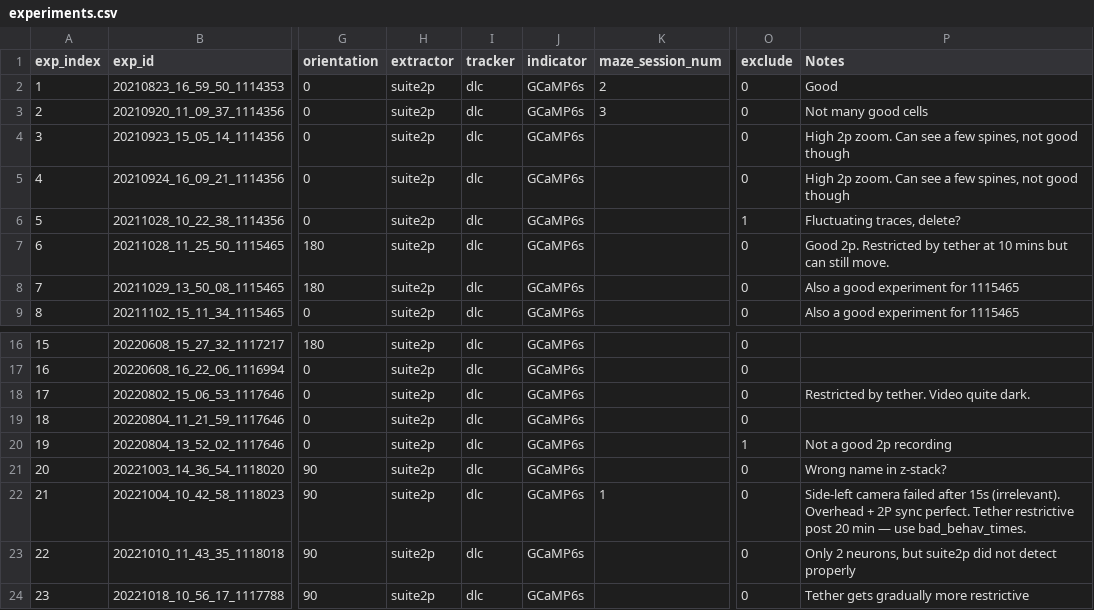
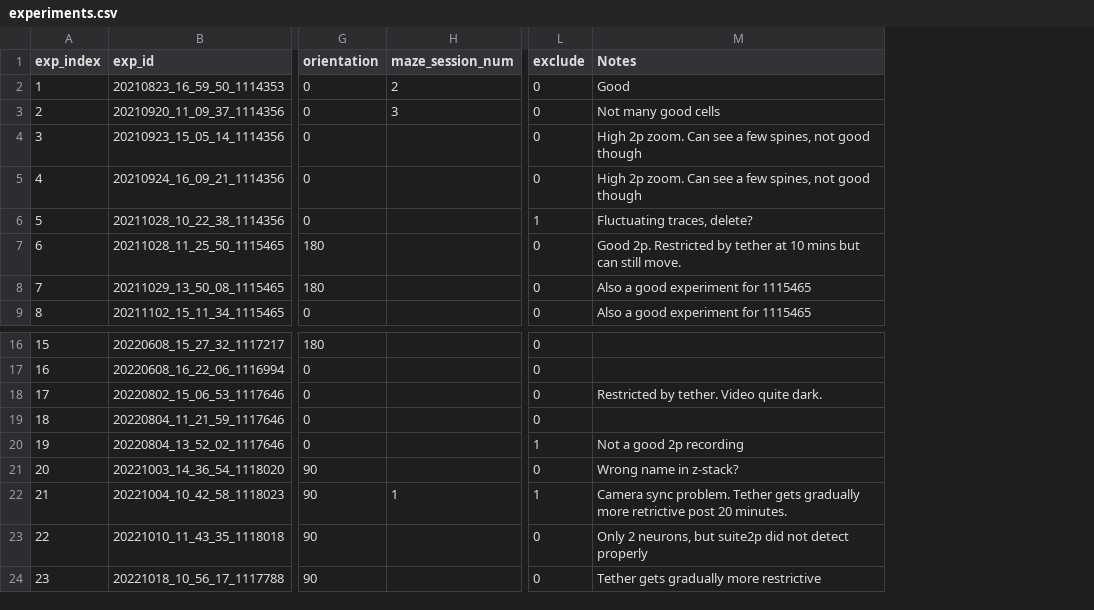
Before and after one commit to chaplinta/hm2p, a CSV file: metadata/experiments.csv, drawn as a sheet; only a part is shown, gaps mark what is left out; removed rows and columns are numbered as before the commit, all else as after; the diff names each change by its address in the sheet, - before the commit and + after, or states it on an @@ line.

```diff
--- a/metadata/experiments.csv
+++ b/metadata/experiments.csv
-column H (extractor), rows 2-9: all suite2p; rows 16-24: all suite2p
-column I (tracker), rows 2-9: all dlc; rows 16-24: all dlc
-column J (indicator), rows 2-9: all GCaMP6s; rows 16-24: all GCaMP6s
-L22 (exclude): 0
+L22 (exclude): 1
-M22 (Notes): Side-left camera failed after 15s (irrelevant). Overhead + 2P sync perfect. Tether restrictive post 20 min — use bad_behav_times.
+M22 (Notes): Camera sync problem. Tether gets gradually more retrictive post 20 minutes.
```
Also changed, not shown: 47 other files.
